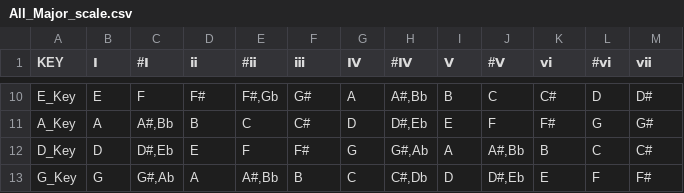
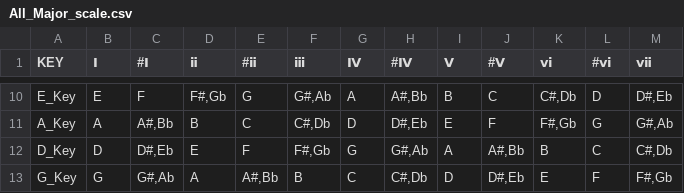
Before and after one commit to frybook/Moon-s_Project, a CSV file: Music_chord/All_Major_scale.csv, drawn as a sheet; only a part is shown, gaps mark what is left out; the diff covers the shown part only; the diff names each change by its address in the sheet, - before the commit and + after, or states it on an @@ line.

```diff
--- a/Music_chord/All_Major_scale.csv
+++ b/Music_chord/All_Major_scale.csv
-D10 (ⅱ): F#
+D10 (ⅱ): F#,Gb
-E10 (#ⅱ): F#,Gb
+E10 (#ⅱ): G
-F10 (ⅲ): G#
+F10 (ⅲ): G#,Ab
-K10 (ⅵ): C#
+K10 (ⅵ): C#,Db
-M10 (ⅶ): D#
+M10 (ⅶ): D#,Eb
-F11 (ⅲ): C#
+F11 (ⅲ): C#,Db
-K11 (ⅵ): F#
+K11 (ⅵ): F#,Gb
-M11 (ⅶ): G#
+M11 (ⅶ): G#,Ab
-F12 (ⅲ): F#
+F12 (ⅲ): F#,Gb
-M12 (ⅶ): C#
+M12 (ⅶ): C#,Db
-M13 (ⅶ): F#
+M13 (ⅶ): F#,Gb
```
Also changed, not shown: 31 edited cells elsewhere in this file, 18 other files.
